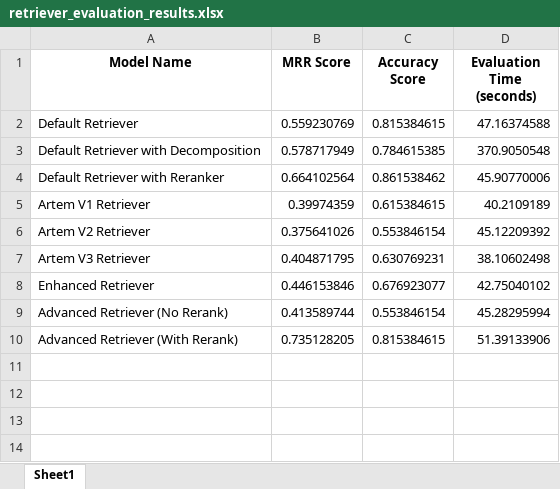
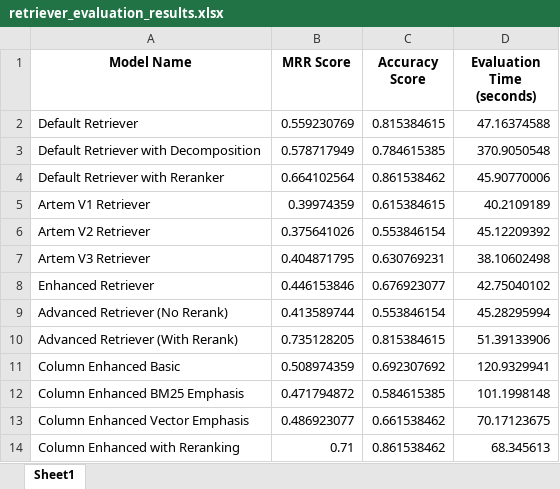
Before and after one commit to edbabayan/geoquery-ai, an Excel workbook: src/models/retriever_evaluation_results.xlsx, sheet Sheet1, drawn as a sheet; values as stored, in another font and other column widths than the file's, no borders; the diff names each change by its address in the sheet, - before the commit and + after, or states it on an @@ line.

Commit message:
ADD: new models that use columns descriptions

```diff
--- a/src/models/retriever_evaluation_results.xlsx (sheet Sheet1)
+++ b/src/models/retriever_evaluation_results.xlsx (sheet Sheet1)
+row 11: Column Enhanced Basic | 0.508974359 | 0.692307692 | 120.9329941
+row 12: Column Enhanced BM25 Emphasis | 0.471794872 | 0.584615385 | 101.1998148
+row 13: Column Enhanced Vector Emphasis | 0.486923077 | 0.661538462 | 70.17123675
+row 14: Column Enhanced with Reranking | 0.71 | 0.861538462 | 68.345613
```
Also changed, not shown: 1 other file.
